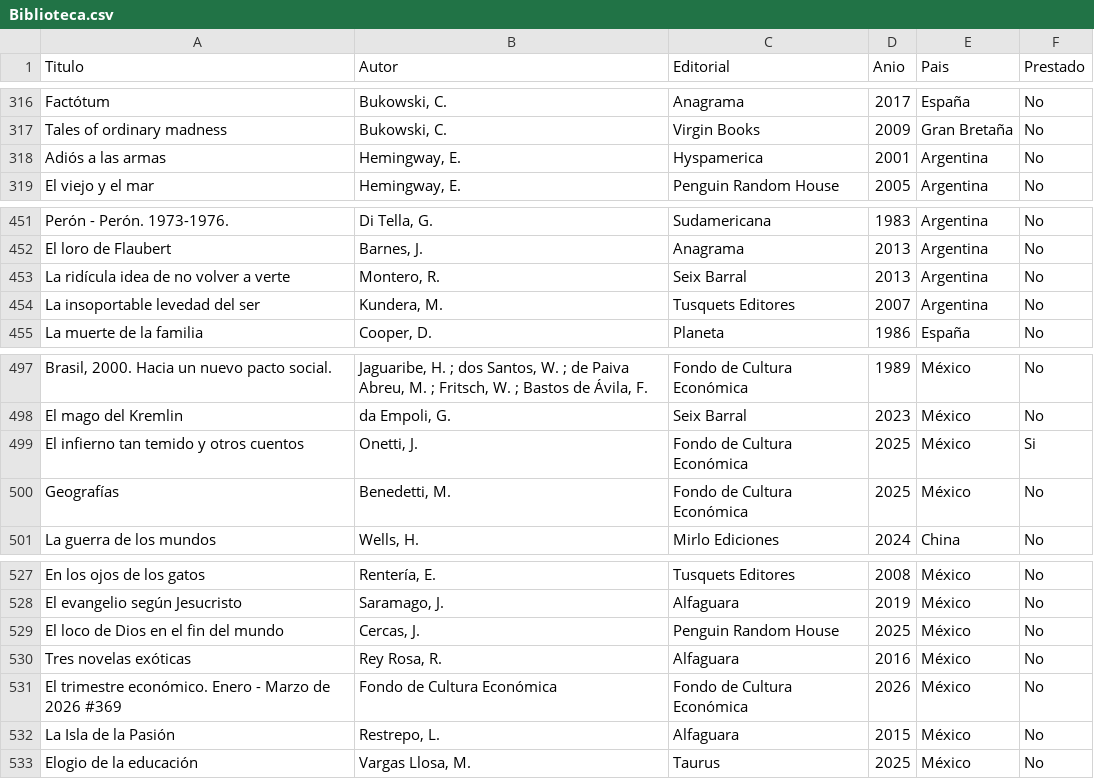
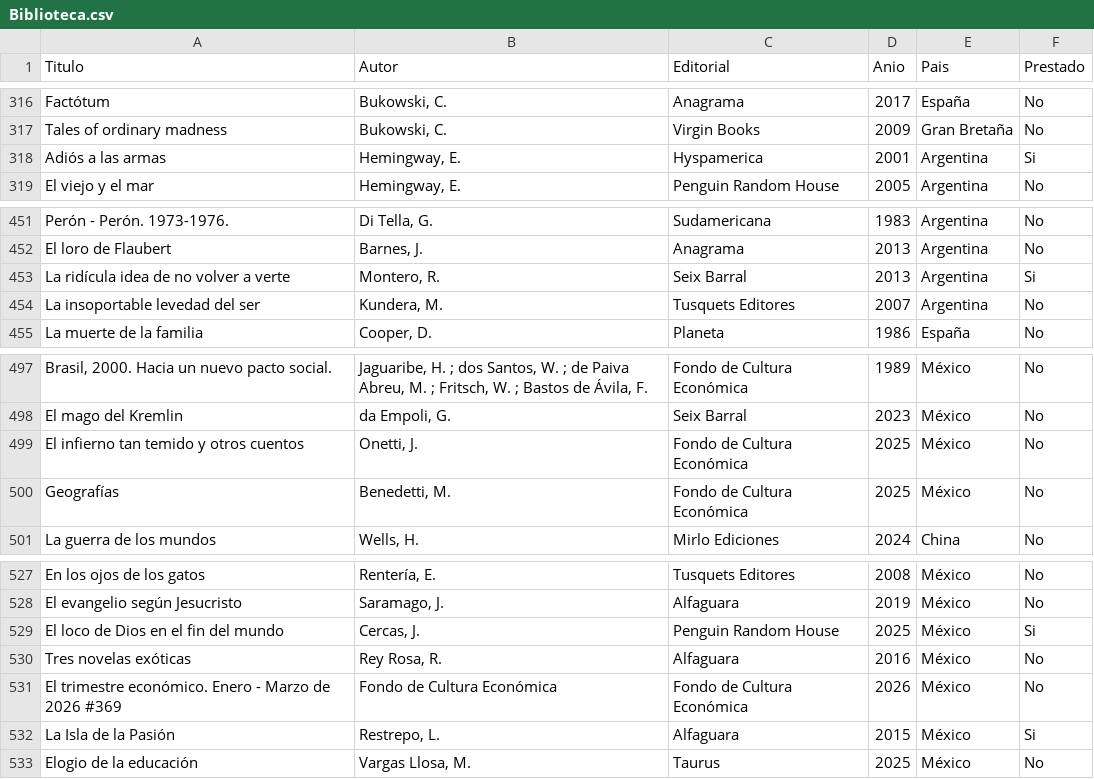
Before and after one commit to HermesBV/hermesf.ar, a CSV file: bds/Biblioteca.csv, drawn as a sheet; only a part is shown, gaps mark what is left out; the diff names each change by its address in the sheet, - before the commit and + after, or states it on an @@ line.

Commit message:
update biblioteca

```diff
--- a/bds/Biblioteca.csv
+++ b/bds/Biblioteca.csv
-F318 (Prestado): No
+F318 (Prestado): Si
-F453 (Prestado): No
+F453 (Prestado): Si
-F499 (Prestado): Si
+F499 (Prestado): No
-F529 (Prestado): No
+F529 (Prestado): Si
-F532 (Prestado): No
+F532 (Prestado): Si
```
